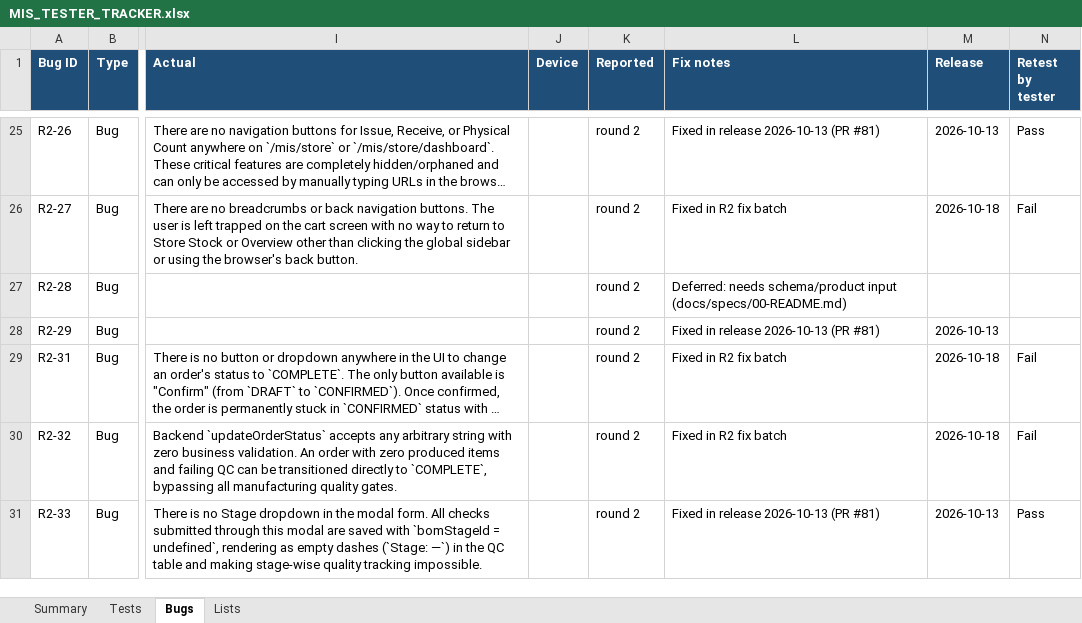
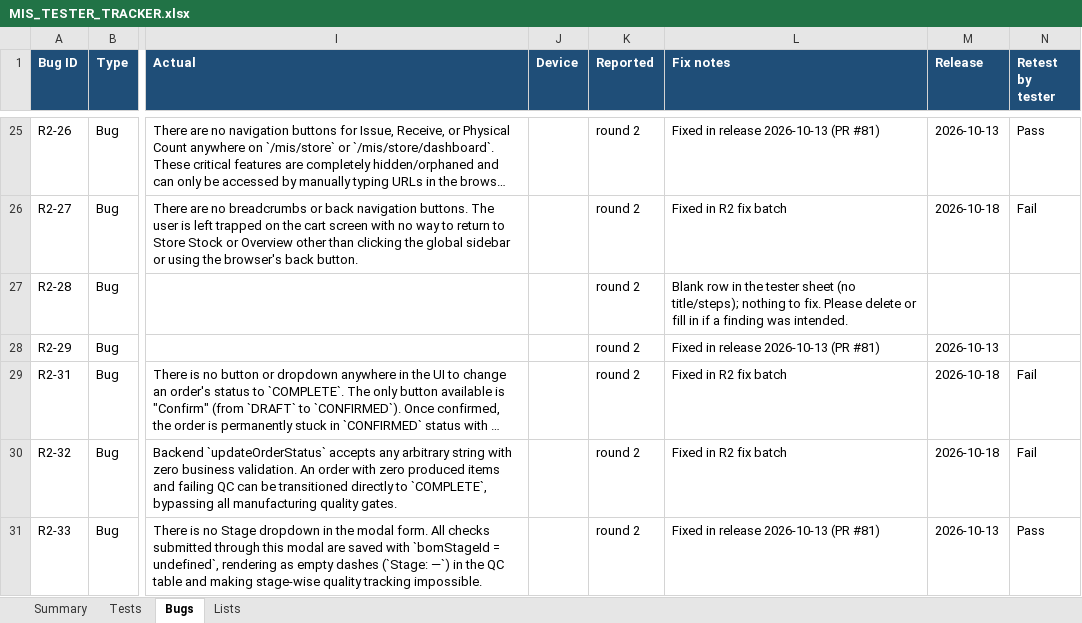
Before and after one commit to yashbank/workspaceArjun, an Excel workbook: docs/qa/MIS_TESTER_TRACKER.xlsx, sheet Bugs, drawn as a sheet; only a part is shown, gaps mark what is left out; long unchanged cells end in …; values as stored, in another font and other column widths than the file's, no borders; the diff covers the shown part only; the diff names each change by its address in the sheet, - before the commit and + after, or states it on an @@ line.

```diff
--- a/docs/qa/MIS_TESTER_TRACKER.xlsx (sheet Bugs)
+++ b/docs/qa/MIS_TESTER_TRACKER.xlsx (sheet Bugs)
-L27 (Fix notes): Deferred: needs schema/product input (docs/specs/00-README.md)
+L27 (Fix notes): Blank row in the tester sheet (no title/steps); nothing to fix. Please delete or fill in if a finding was intended.
```
Also changed, not shown: 1 removed row and 12 edited cells elsewhere in this sheet, sheet Tests, 37 other files.
